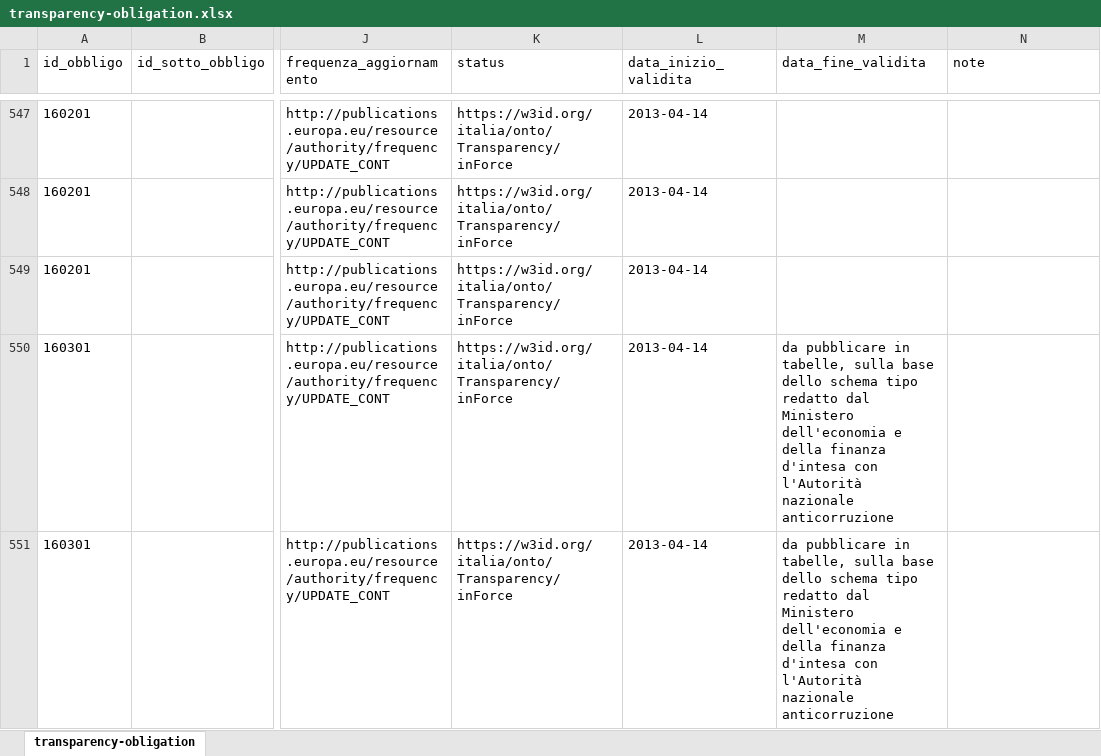
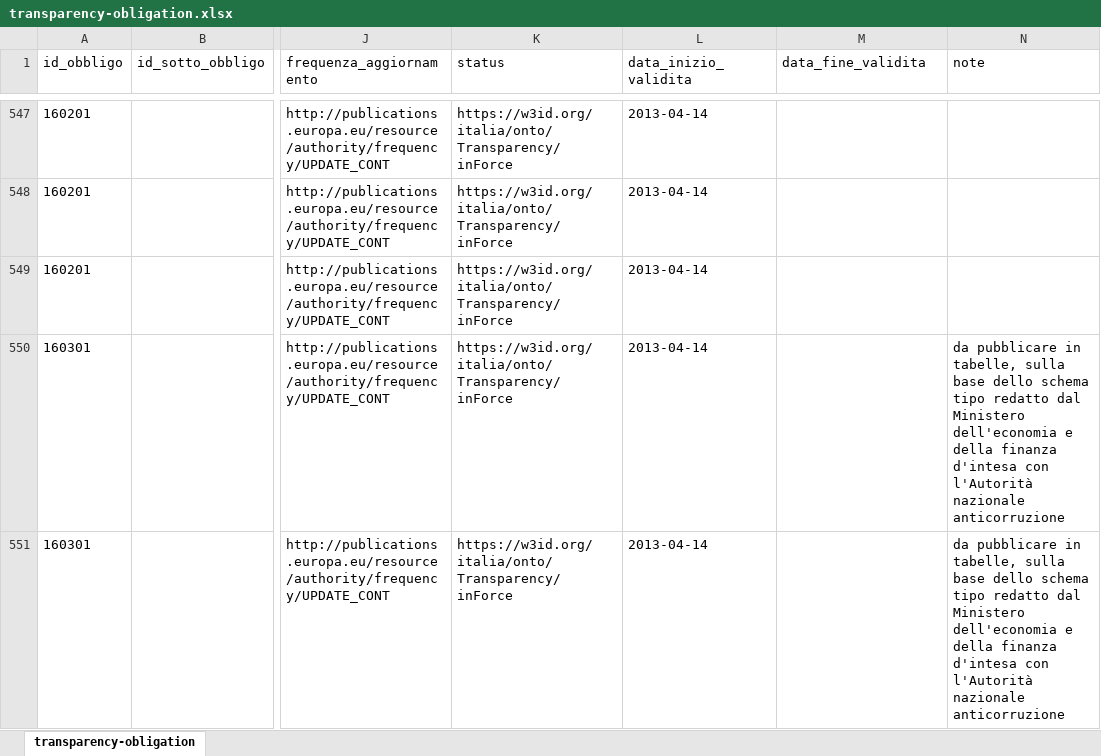
Before and after one commit to italia/daf-ontologie-vocabolari-controllati, an Excel workbook: VocabolariControllati/classifications-for-transparency/transparency-obligation/transparency-obligation.xlsx, sheet transparency-obligation, drawn as a sheet; only a part is shown, gaps mark what is left out; values as stored, in another font and other column widths than the file's, no borders; the diff covers the shown part only; the diff names each change by its address in the sheet, - before the commit and + after, or states it on an @@ line.

Commit message:
fix expiryDate typo in 160301 concept

```diff
--- a/VocabolariControllati/classifications-for-transparency/transparency-obligation/transparency-obligation.xlsx (sheet transparency-obligation)
+++ b/VocabolariControllati/classifications-for-transparency/transparency-obligation/transparency-obligation.xlsx (sheet transparency-obligation)
-M550:M551 (data_fine_validita): da pubblicare in tabelle, sulla base dello schema tipo redatto dal Ministero dell'economia e della finanza d'intesa con l'Autorità nazionale anticorruzione
+M550:M551 (data_fine_validita): (empty)
-N550:N551 (note): (empty)
+N550:N551 (note): da pubblicare in tabelle, sulla base dello schema tipo redatto dal Ministero dell'economia e della finanza d'intesa con l'Autorità nazionale anticorruzione
```
Also changed, not shown: 4 edited cells elsewhere in this sheet, 4 other files.
